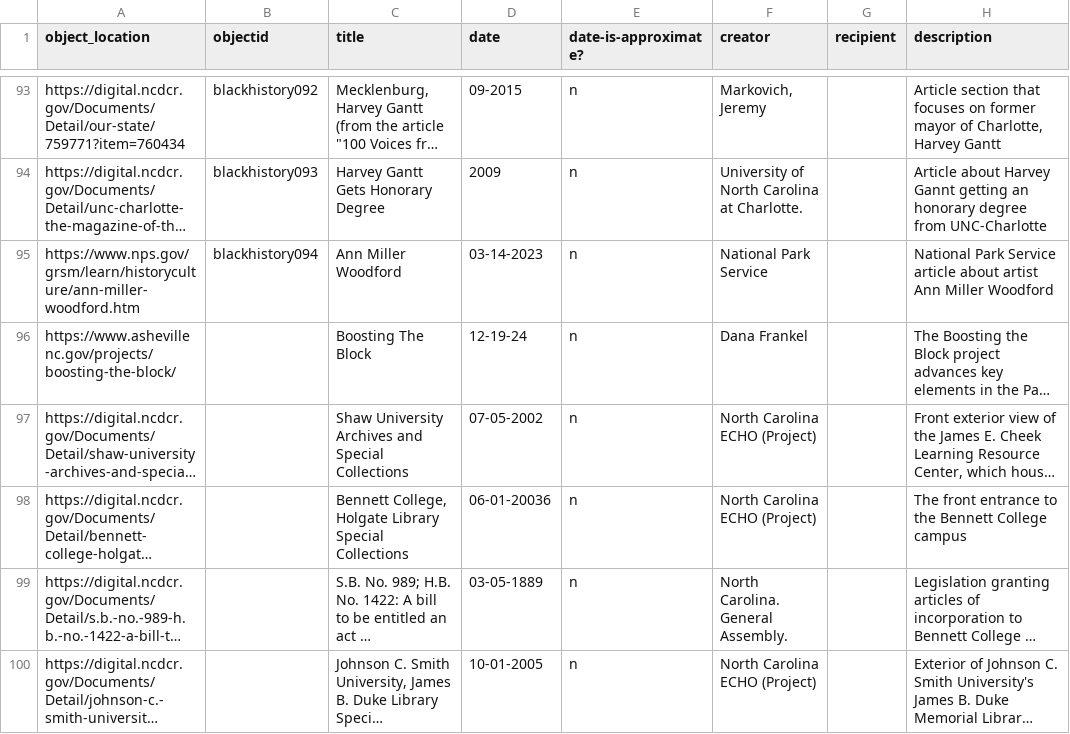
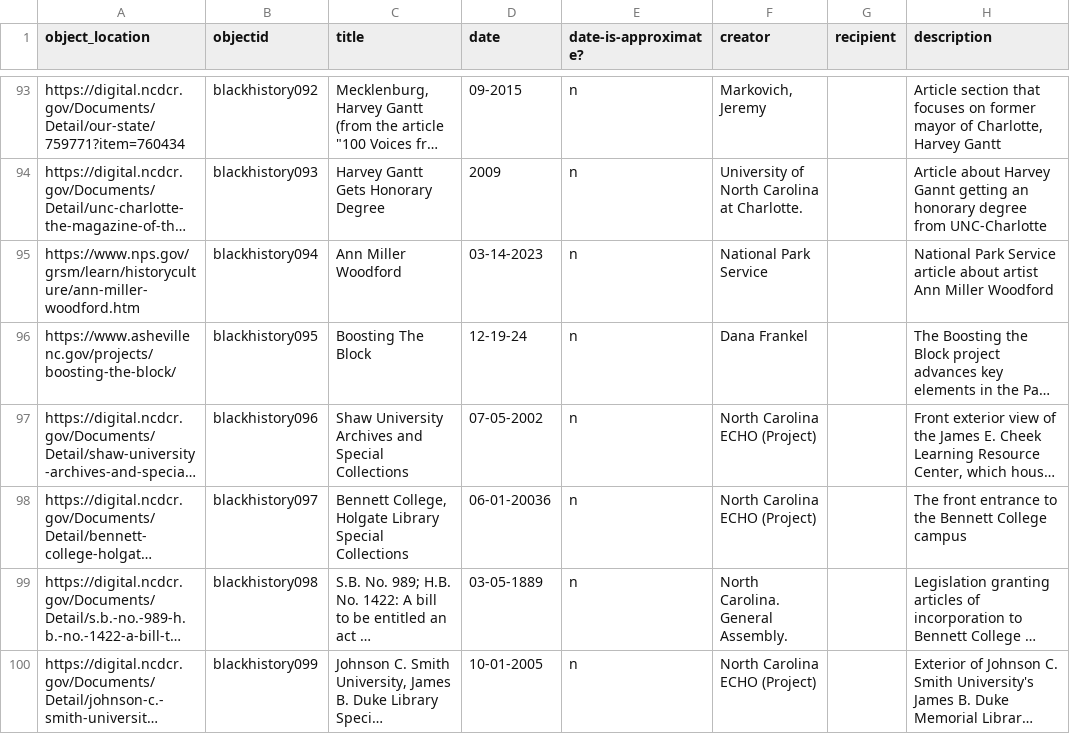
Before and after one commit to SLNC-DIMP/blackhistory, a CSV file: _data/blackhistory-metadata.csv, drawn as a sheet; only a part is shown, gaps mark what is left out; long unchanged cells end in …; the diff covers the shown part only; the diff names each change by its address in the sheet, - before the commit and + after, or states it on an @@ line.

Commit message:
Update metadata

```diff
--- a/_data/blackhistory-metadata.csv
+++ b/_data/blackhistory-metadata.csv
-B96 (objectid): (empty)
+B96 (objectid): blackhistory095
-B97 (objectid): (empty)
+B97 (objectid): blackhistory096
-B98 (objectid): (empty)
+B98 (objectid): blackhistory097
-B99 (objectid): (empty)
+B99 (objectid): blackhistory098
-B100 (objectid): (empty)
+B100 (objectid): blackhistory099
```
Also changed, not shown: 22 edited cells elsewhere in this file.
